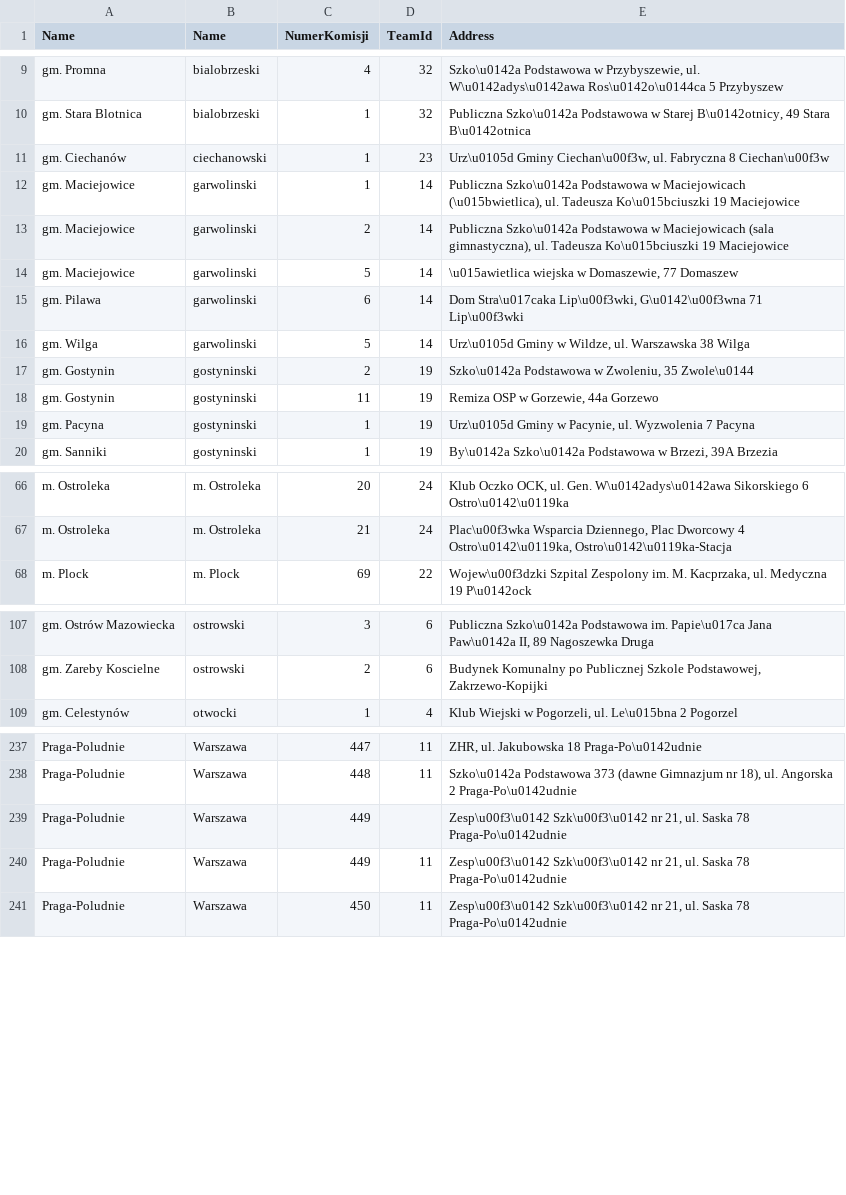
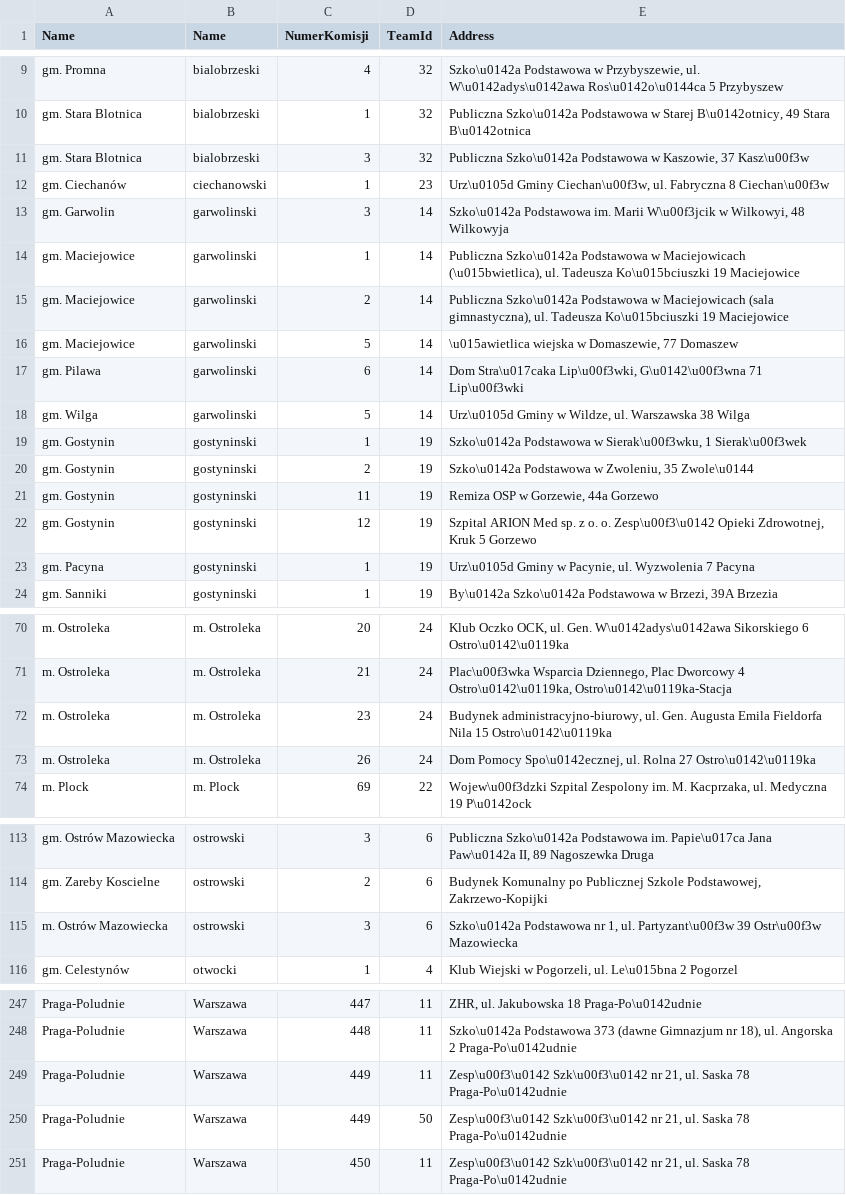
Before and after one commit to KrzysztofMadejski/komisje, a CSV file: .gitignore/komisje.csv, drawn as a sheet; only a part is shown, gaps mark what is left out; removed rows and columns are numbered as before the commit, all else as after; the diff covers the shown part only; the diff names each change by its address in the sheet, - before the commit and + after, or states it on an @@ line.

Commit message:
03:07

```diff
--- a/.gitignore/komisje.csv
+++ b/.gitignore/komisje.csv
+row 11: gm. Stara Blotnica | bialobrzeski | 3 | 32 | Publiczna Szko\u0142a Podstawowa w Kaszowie, 37 Kasz\u00f3w
+row 13: gm. Garwolin | garwolinski | 3 | 14 | Szko\u0142a Podstawowa im. Marii W\u00f3jcik w Wilkowyi, 48 Wilkowyja
+row 19: gm. Gostynin | gostyninski | 1 | 19 | Szko\u0142a Podstawowa w Sierak\u00f3wku, 1 Sierak\u00f3wek
+row 22: gm. Gostynin | gostyninski | 12 | 19 | Szpital ARION Med sp. z o. o. Zesp\u00f3\u0142 Opieki Zdrowotnej, Kruk 5 Gorzewo
+row 72: m. Ostroleka | m. Ostroleka | 23 | 24 | Budynek administracyjno-biurowy, ul. Gen. Augusta Emila Fieldorfa Nila 15 Ostro\u0142\u0119ka
+row 73: m. Ostroleka | m. Ostroleka | 26 | 24 | Dom Pomocy Spo\u0142ecznej, ul. Rolna 27 Ostro\u0142\u0119ka
+row 115: m. Ostrów Mazowiecka | ostrowski | 3 | 6 | Szko\u0142a Podstawowa nr 1, ul. Partyzant\u00f3w 39 Ostr\u00f3w Mazowiecka
-row 239: Praga-Poludnie | Warszawa | 449 |  | Zesp\u00f3\u0142 Szk\u00f3\u0142 nr 21, ul. Saska 78 Praga-Po\u0142udnie
+row 250: Praga-Poludnie | Warszawa | 449 | 50 | Zesp\u00f3\u0142 Szk\u00f3\u0142 nr 21, ul. Saska 78 Praga-Po\u0142udnie
```
Also changed, not shown: 3 added rows elsewhere in this file.
